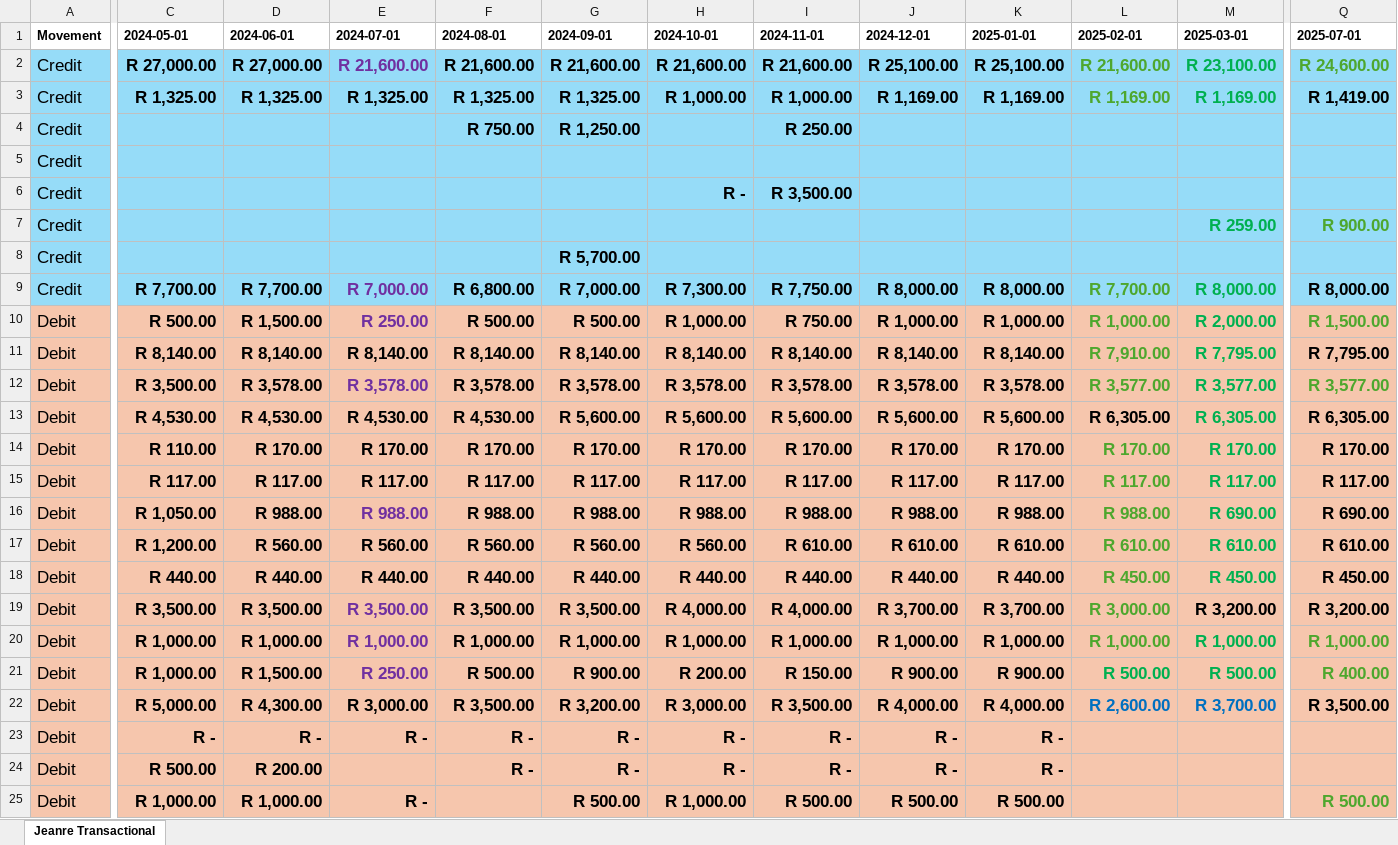
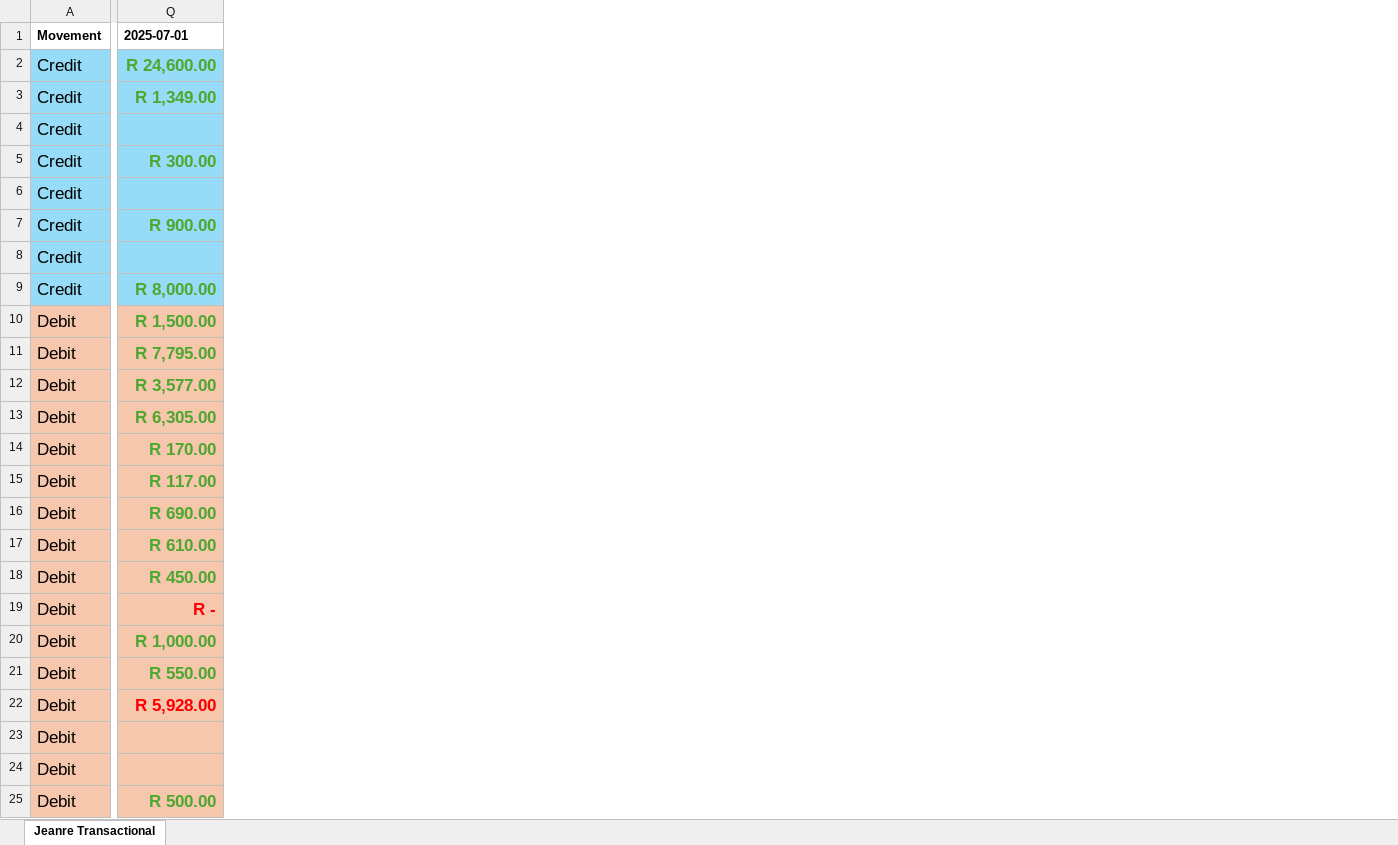
Before and after one commit to BicycleJeanre/ftrack, an Excel workbook: original-excel-sources/budget_jeanre.xlsx, sheet Jeanre Transactional, drawn as a sheet; only a part is shown, gaps mark what is left out; values as stored, in another font and other column widths than the file's, no borders; conditional formats and table styles not drawn; removed rows and columns are numbered as before the commit, all else as after; the diff covers the shown part only; the diff names each change by its address in the sheet, - before the commit and + after, or states it on an @@ line.

```diff
--- a/original-excel-sources/budget_jeanre.xlsx (sheet Jeanre Transactional)
+++ b/original-excel-sources/budget_jeanre.xlsx (sheet Jeanre Transactional)
@@ column C (2024-05-01) hidden, rows 2-25: R 27,000.00 | R 1,325.00 |  |  |  |  |  | R 7,700.00 | R 500.00 | R 8,140.00 | R 3,500.00 | R 4,530.00 | R 110.00 | R 117.00 | R 1,050.00 | R 1,200.00 | R 440.00 | R 3,500.00 | R 1,000.00 | R 1,000.00 | R 5,000.00 | R - | R 500.00 | R 1,000.00 @@
@@ column D (2024-06-01) hidden, rows 2-25: R 27,000.00 | R 1,325.00 |  |  |  |  |  | R 7,700.00 | R 1,500.00 | R 8,140.00 | R 3,578.00 | R 4,530.00 | R 170.00 | R 117.00 | R 988.00 | R 560.00 | R 440.00 | R 3,500.00 | R 1,000.00 | R 1,500.00 | R 4,300.00 | R - | R 200.00 | R 1,000.00 @@
@@ column E (2024-07-01) hidden, rows 2-25: R 21,600.00 | R 1,325.00 |  |  |  |  |  | R 7,000.00 | R 250.00 | R 8,140.00 | R 3,578.00 | R 4,530.00 | R 170.00 | R 117.00 | R 988.00 | R 560.00 | R 440.00 | R 3,500.00 | R 1,000.00 | R 250.00 | R 3,000.00 | R - |  | R - @@
@@ column F (2024-08-01) hidden, rows 2-24: R 21,600.00 | R 1,325.00 | R 750.00 |  |  |  |  | R 6,800.00 | R 500.00 | R 8,140.00 | R 3,578.00 | R 4,530.00 | R 170.00 | R 117.00 | R 988.00 | R 560.00 | R 440.00 | R 3,500.00 | R 1,000.00 | R 500.00 | R 3,500.00 | R - | R - @@
@@ column G (2024-09-01) hidden, rows 2-25: R 21,600.00 | R 1,325.00 | R 1,250.00 |  |  |  | R 5,700.00 | R 7,000.00 | R 500.00 | R 8,140.00 | R 3,578.00 | R 5,600.00 | R 170.00 | R 117.00 | R 988.00 | R 560.00 | R 440.00 | R 3,500.00 | R 1,000.00 | R 900.00 | R 3,200.00 | R - | R - | R 500.00 @@
@@ column H (2024-10-01) hidden, rows 2-25: R 21,600.00 | R 1,000.00 |  |  | R - |  |  | R 7,300.00 | R 1,000.00 | R 8,140.00 | R 3,578.00 | R 5,600.00 | R 170.00 | R 117.00 | R 988.00 | R 560.00 | R 440.00 | R 4,000.00 | R 1,000.00 | R 200.00 | R 3,000.00 | R - | R - | R 1,000.00 @@
@@ column I (2024-11-01) hidden, rows 2-25: R 21,600.00 | R 1,000.00 | R 250.00 |  | R 3,500.00 |  |  | R 7,750.00 | R 750.00 | R 8,140.00 | R 3,578.00 | R 5,600.00 | R 170.00 | R 117.00 | R 988.00 | R 610.00 | R 440.00 | R 4,000.00 | R 1,000.00 | R 150.00 | R 3,500.00 | R - | R - | R 500.00 @@
@@ column J (2024-12-01) hidden, rows 2-25: R 25,100.00 | R 1,169.00 |  |  |  |  |  | R 8,000.00 | R 1,000.00 | R 8,140.00 | R 3,578.00 | R 5,600.00 | R 170.00 | R 117.00 | R 988.00 | R 610.00 | R 440.00 | R 3,700.00 | R 1,000.00 | R 900.00 | R 4,000.00 | R - | R - | R 500.00 @@
@@ column K (2025-01-01) hidden, rows 2-25: R 25,100.00 | R 1,169.00 |  |  |  |  |  | R 8,000.00 | R 1,000.00 | R 8,140.00 | R 3,578.00 | R 5,600.00 | R 170.00 | R 117.00 | R 988.00 | R 610.00 | R 440.00 | R 3,700.00 | R 1,000.00 | R 900.00 | R 4,000.00 | R - | R - | R 500.00 @@
@@ column L (2025-02-01) hidden, rows 2-22: R 21,600.00 | R 1,169.00 |  |  |  |  |  | R 7,700.00 | R 1,000.00 | R 7,910.00 | R 3,577.00 | R 6,305.00 | R 170.00 | R 117.00 | R 988.00 | R 610.00 | R 450.00 | R 3,000.00 | R 1,000.00 | R 500.00 | R 2,600.00 @@
@@ column M (2025-03-01) hidden, rows 2-22: R 23,100.00 | R 1,169.00 |  |  |  | R 259.00 |  | R 8,000.00 | R 2,000.00 | R 7,795.00 | R 3,577.00 | R 6,305.00 | R 170.00 | R 117.00 | R 690.00 | R 610.00 | R 450.00 | R 3,200.00 | R 1,000.00 | R 500.00 | R 3,700.00 @@
-Q3 (2025-07-01): R 1,419.00
+Q3 (2025-07-01): R 1,349.00
-Q3 text colour: black
+Q3 text colour: #4EA72E
-Q5 (2025-07-01): (empty)
+Q5 (2025-07-01): R 300.00
-Q9 text colour: black
+Q9 text colour: #4EA72E
-Q11 text colour: black
+Q11 text colour: #4EA72E
-Q13:Q18 text colour: black
+Q13:Q18 text colour: #4EA72E
-Q19 (2025-07-01): R 3,200.00
+Q19 (2025-07-01): R -
-Q19 text colour: black
+Q19 text colour: #FF0000
-Q21 (2025-07-01): R 400.00
+Q21 (2025-07-01): R 550.00
-Q22 (2025-07-01): R 3,500.00
+Q22 (2025-07-01): R 5,928.00
-Q22 text colour: black
+Q22 text colour: #FF0000
```
Also changed, not shown: 15 added rows, 24 removed rows, 7 added columns, 9 removed columns, 19 edited cells and cell formats elsewhere in this sheet, 4 other files.
